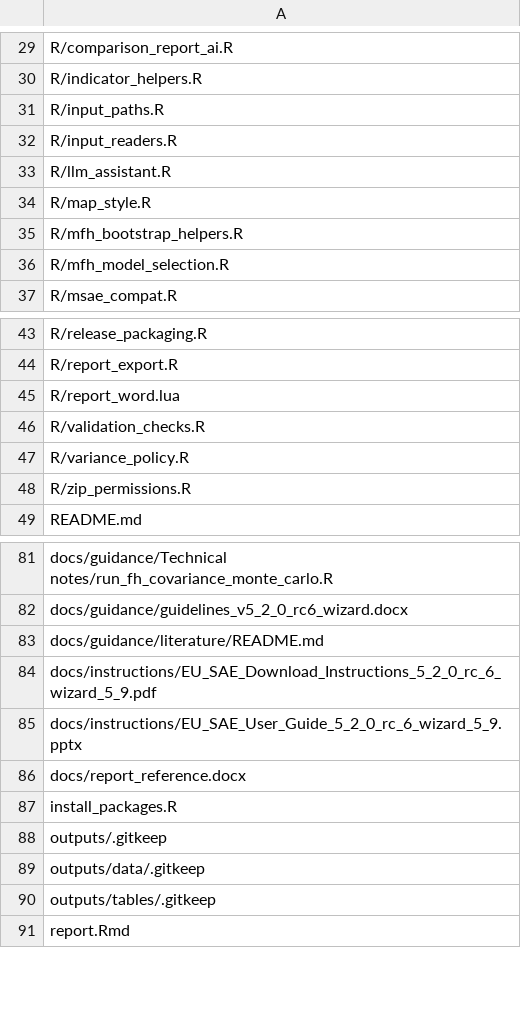
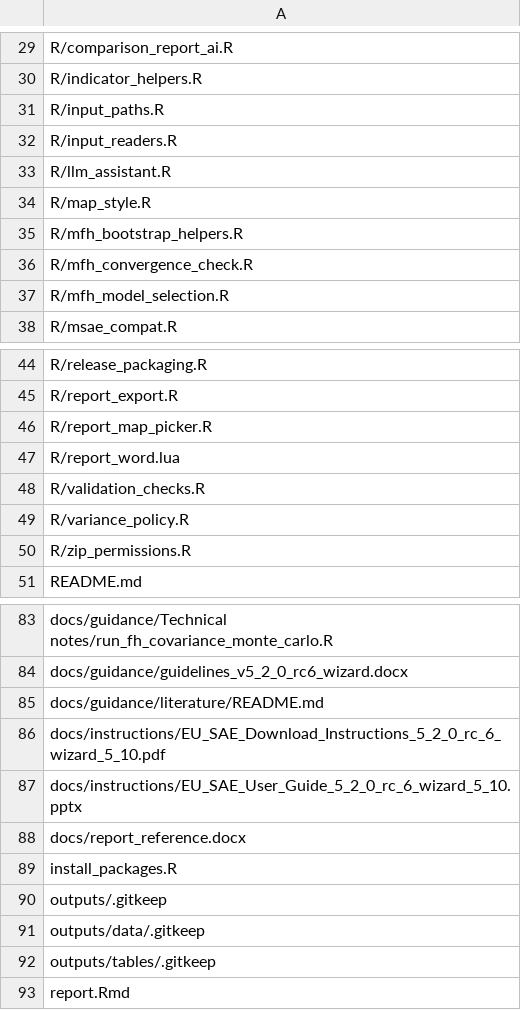
Before and after one commit to Noboyoshida227/eu-sae-application, a CSV file: scripts/release_inventory.csv, drawn as a sheet; only a part is shown, gaps mark what is left out.

```diff
--- a/scripts/release_inventory.csv
+++ b/scripts/release_inventory.csv
@@ -35,2 +35,3 @@ R/map_style.R
 R/mfh_bootstrap_helpers.R
+R/mfh_convergence_check.R
 R/mfh_model_selection.R
@@ -44,2 +45,3 @@ R/release_packaging.R
 R/report_export.R
+R/report_map_picker.R
 R/report_word.lua
@@ -83,4 +85,4 @@ docs/guidance/guidelines_v5_2_0_rc6_wizard.docx
 docs/guidance/literature/README.md
-docs/instructions/EU_SAE_Download_Instructions_5_2_0_rc_6_wizard_5_9.pdf
-docs/instructions/EU_SAE_User_Guide_5_2_0_rc_6_wizard_5_9.pptx
+docs/instructions/EU_SAE_Download_Instructions_5_2_0_rc_6_wizard_5_10.pdf
+docs/instructions/EU_SAE_User_Guide_5_2_0_rc_6_wizard_5_10.pptx
 docs/report_reference.docx
```
Also changed, not shown: 40 other files.
